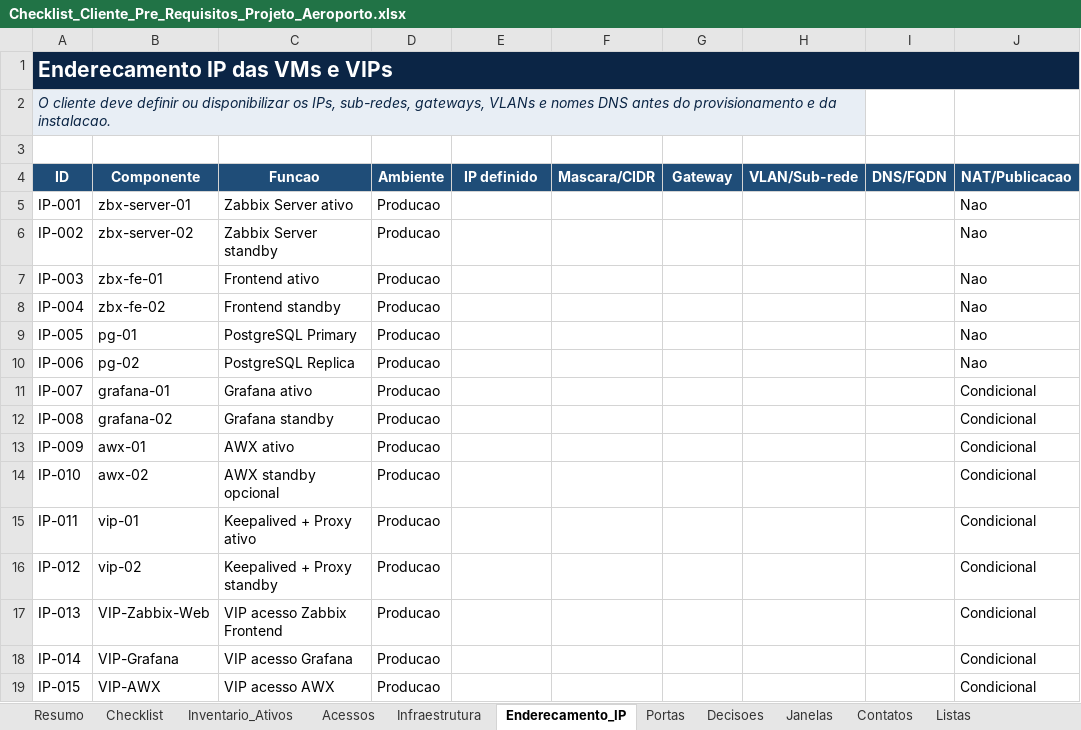
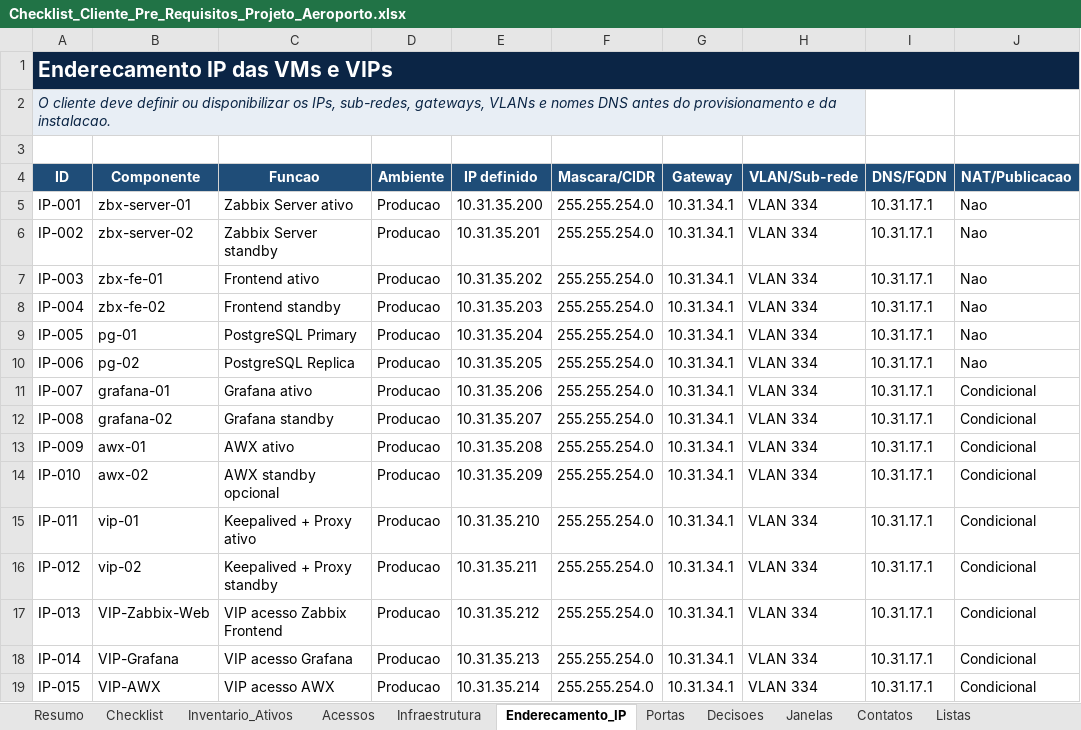
Before and after one commit to Reisvmr/aeroporto, an Excel workbook: docs/cliente/Checklist_Cliente_Pre_Requisitos_Projeto_Aeroporto.xlsx, sheet Enderecamento_IP, drawn as a sheet; only a part is shown; values as stored, in another font and other column widths than the file's, no borders; conditional formats not drawn; the diff names each change by its address in the sheet, - before the commit and + after, or states it on an @@ line.

```diff
--- a/docs/cliente/Checklist_Cliente_Pre_Requisitos_Projeto_Aeroporto.xlsx (sheet Enderecamento_IP)
+++ b/docs/cliente/Checklist_Cliente_Pre_Requisitos_Projeto_Aeroporto.xlsx (sheet Enderecamento_IP)
-E5 (IP definido): (empty)
+E5 (IP definido): 10.31.35.200
-F5:F19 (Mascara/CIDR): (empty)
+F5:F19 (Mascara/CIDR): 255.255.254.0
-G5:G19 (Gateway): (empty)
+G5:G19 (Gateway): 10.31.34.1
-H5:H19 (VLAN/Sub-rede): (empty)
+H5:H19 (VLAN/Sub-rede): VLAN 334
-I5:I19 (DNS/FQDN): (empty)
+I5:I19 (DNS/FQDN): 10.31.17.1
-E6 (IP definido): (empty)
+E6 (IP definido): 10.31.35.201
-E7 (IP definido): (empty)
+E7 (IP definido): 10.31.35.202
-E8 (IP definido): (empty)
+E8 (IP definido): 10.31.35.203
-E9 (IP definido): (empty)
+E9 (IP definido): 10.31.35.204
-E10 (IP definido): (empty)
+E10 (IP definido): 10.31.35.205
-E11 (IP definido): (empty)
+E11 (IP definido): 10.31.35.206
-E12 (IP definido): (empty)
+E12 (IP definido): 10.31.35.207
-E13 (IP definido): (empty)
+E13 (IP definido): 10.31.35.208
-E14 (IP definido): (empty)
+E14 (IP definido): 10.31.35.209
-E15 (IP definido): (empty)
+E15 (IP definido): 10.31.35.210
-E16 (IP definido): (empty)
+E16 (IP definido): 10.31.35.211
-E17 (IP definido): (empty)
+E17 (IP definido): 10.31.35.212
-E18 (IP definido): (empty)
+E18 (IP definido): 10.31.35.213
-E19 (IP definido): (empty)
+E19 (IP definido): 10.31.35.214
```
Also changed, not shown: sheet Inventario_Ativos, sheet Checklist, sheet Contatos, sheet Portas, sheet Infraestrutura, sheet Acessos, 2 more sheets.
